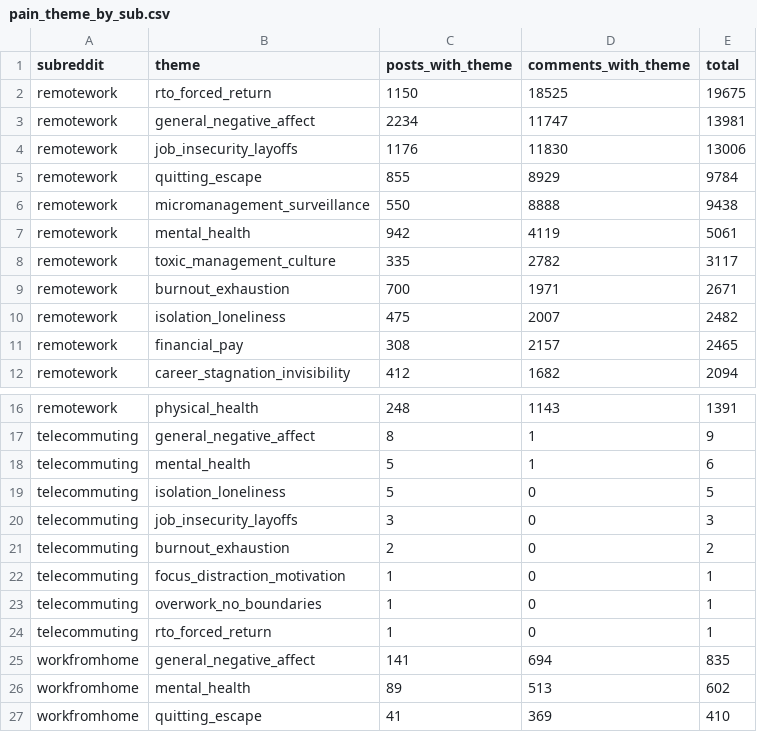
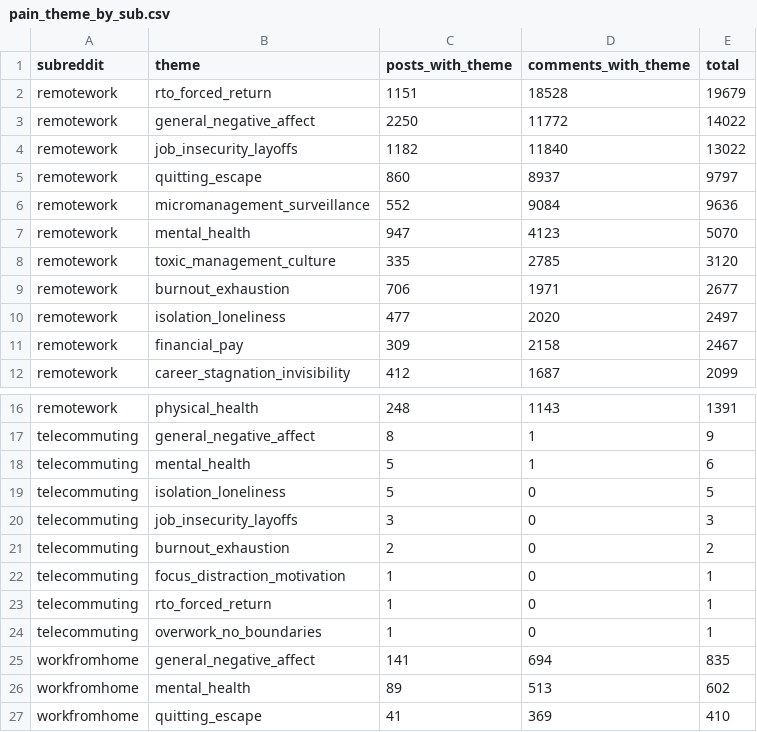
Before and after one commit to lanawrayauthor-art/remote-pain-db, a CSV file: exports/pain_theme_by_sub.csv, drawn as a sheet; only a part is shown, gaps mark what is left out; the diff covers the shown part only.

```diff
--- a/exports/pain_theme_by_sub.csv
+++ b/exports/pain_theme_by_sub.csv
@@ -1,12 +1,12 @@
 subreddit,theme,posts_with_theme,comments_with_theme,total
-remotework,rto_forced_return,1150,18525,19675
-remotework,general_negative_affect,2234,11747,13981
-remotework,job_insecurity_layoffs,1176,11830,13006
-remotework,quitting_escape,855,8929,9784
-remotework,micromanagement_surveillance,550,8888,9438
-remotework,mental_health,942,4119,5061
-remotework,toxic_management_culture,335,2782,3117
-remotework,burnout_exhaustion,700,1971,2671
-remotework,isolation_loneliness,475,2007,2482
-remotework,financial_pay,308,2157,2465
-remotework,career_stagnation_invisibility,412,1682,2094
+remotework,rto_forced_return,1151,18528,19679
+remotework,general_negative_affect,2250,11772,14022
+remotework,job_insecurity_layoffs,1182,11840,13022
+remotework,quitting_escape,860,8937,9797
+remotework,micromanagement_surveillance,552,9084,9636
+remotework,mental_health,947,4123,5070
+remotework,toxic_management_culture,335,2785,3120
+remotework,burnout_exhaustion,706,1971,2677
+remotework,isolation_loneliness,477,2020,2497
+remotework,financial_pay,309,2158,2467
+remotework,career_stagnation_invisibility,412,1687,2099
@@ -22,4 +22,4 @@ telecommuting,burnout_exhaustion,2,0,2
 telecommuting,focus_distraction_motivation,1,0,1
+telecommuting,rto_forced_return,1,0,1
 telecommuting,overwork_no_boundaries,1,0,1
-telecommuting,rto_forced_return,1,0,1
 workfromhome,general_negative_affect,141,694,835
```
Also changed, not shown: 7 edited cells elsewhere in this file, exports/pain_theme_counts.csv, exports/top_terms.csv, 8 other files.
